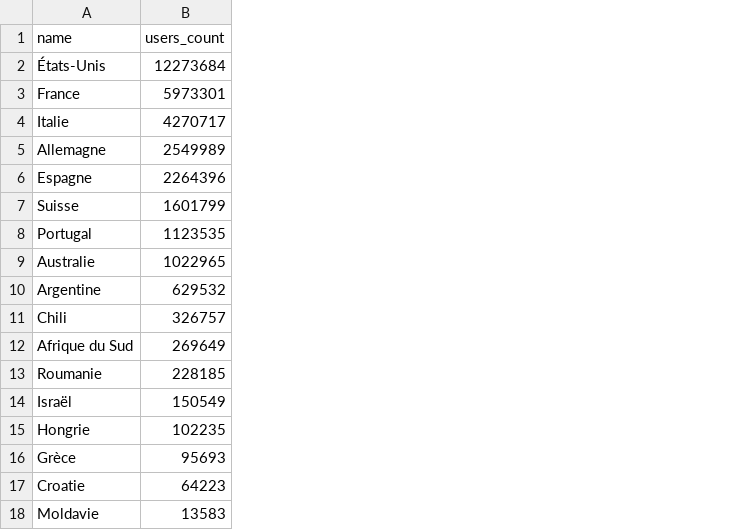
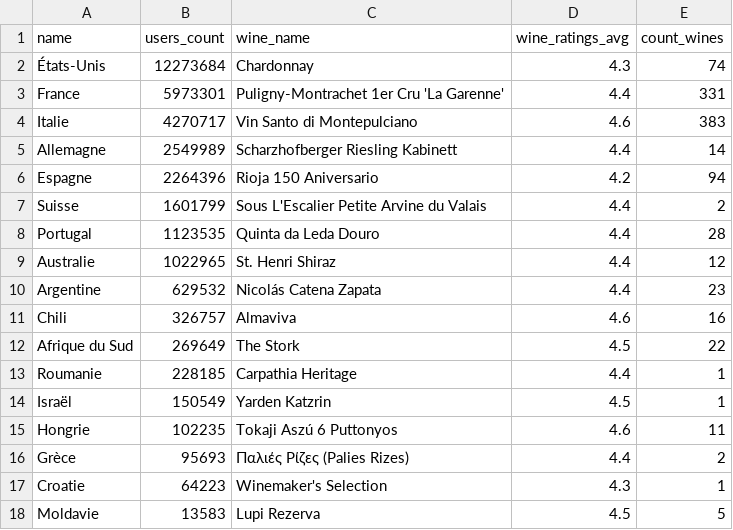
Before and after one commit to KriszgruberL/Vivino, a CSV file: data/CSVs/limited_budget.csv, drawn as a sheet; the diff names each change by its address in the sheet, - before the commit and + after, or states it on an @@ line.

Commit message:
Modif on limited_budget

```diff
--- a/data/CSVs/limited_budget.csv
+++ b/data/CSVs/limited_budget.csv
+column C (wine_name), rows 2-18: Chardonnay | Puligny-Montrachet 1er Cru 'La Garenne' | Vin Santo di Montepulciano | Scharzhofberger Riesling Kabinett | Rioja 150 Aniversario | Sous L'Escalier Petite Arvine du Valais | Quinta da Leda Douro | St. Henri Shiraz | Nicolás Catena Zapata | Almaviva | The Stork | Carpathia Heritage | Yarden Katzrin | Tokaji Aszú 6 Puttonyos | Παλιές Ρίζες (Palies Rizes) | Winemaker's Selection | Lupi Rezerva
+column D (wine_ratings_avg), rows 2-18: 4.3 | 4.4 | 4.6 | 4.4 | 4.2 | 4.4 | 4.4 | 4.4 | 4.4 | 4.6 | 4.5 | 4.4 | 4.5 | 4.6 | 4.4 | 4.3 | 4.5
+column E (count_wines), rows 2-18: 74 | 331 | 383 | 14 | 94 | 2 | 28 | 12 | 23 | 16 | 22 | 1 | 1 | 11 | 2 | 1 | 5
```
Also changed, not shown: 2 other files.
